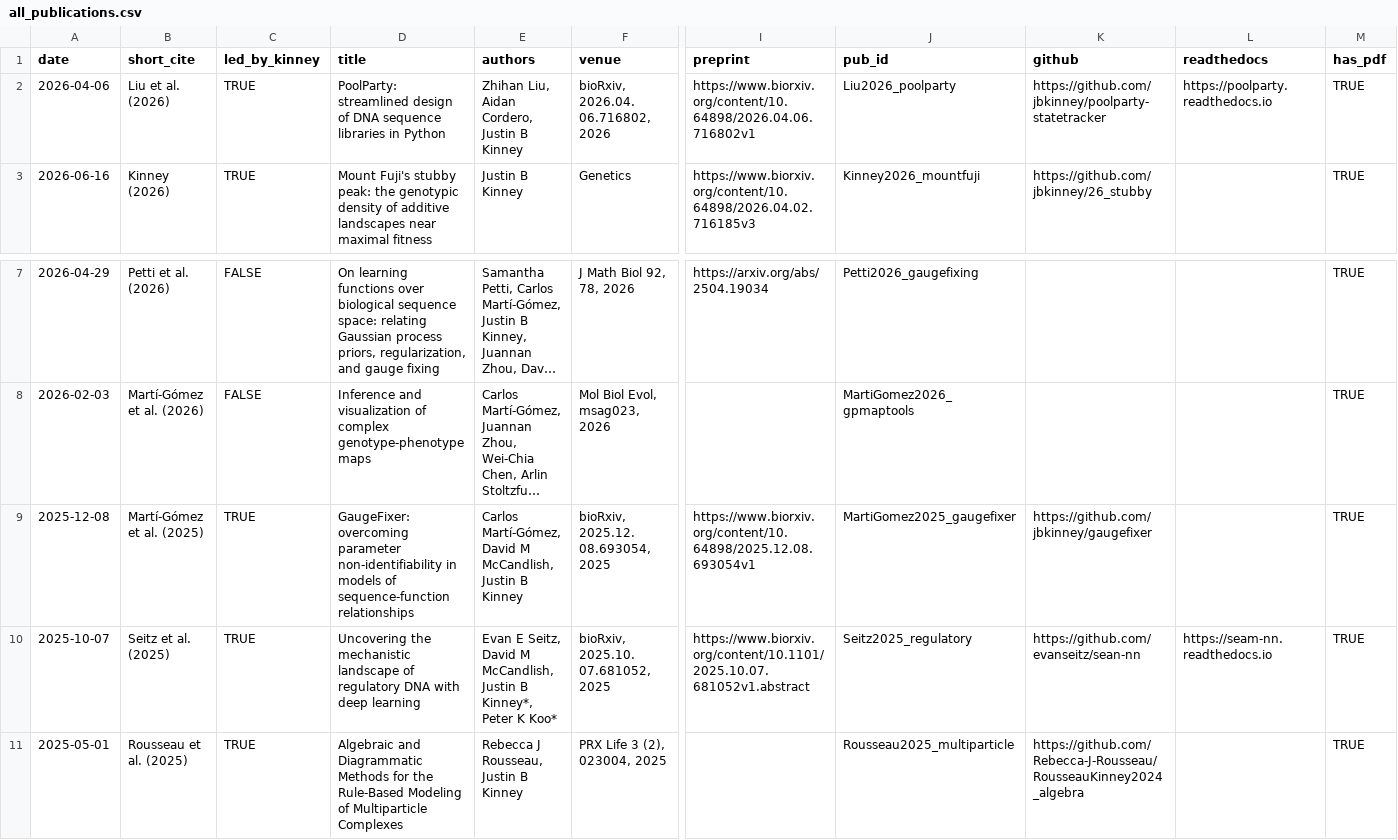
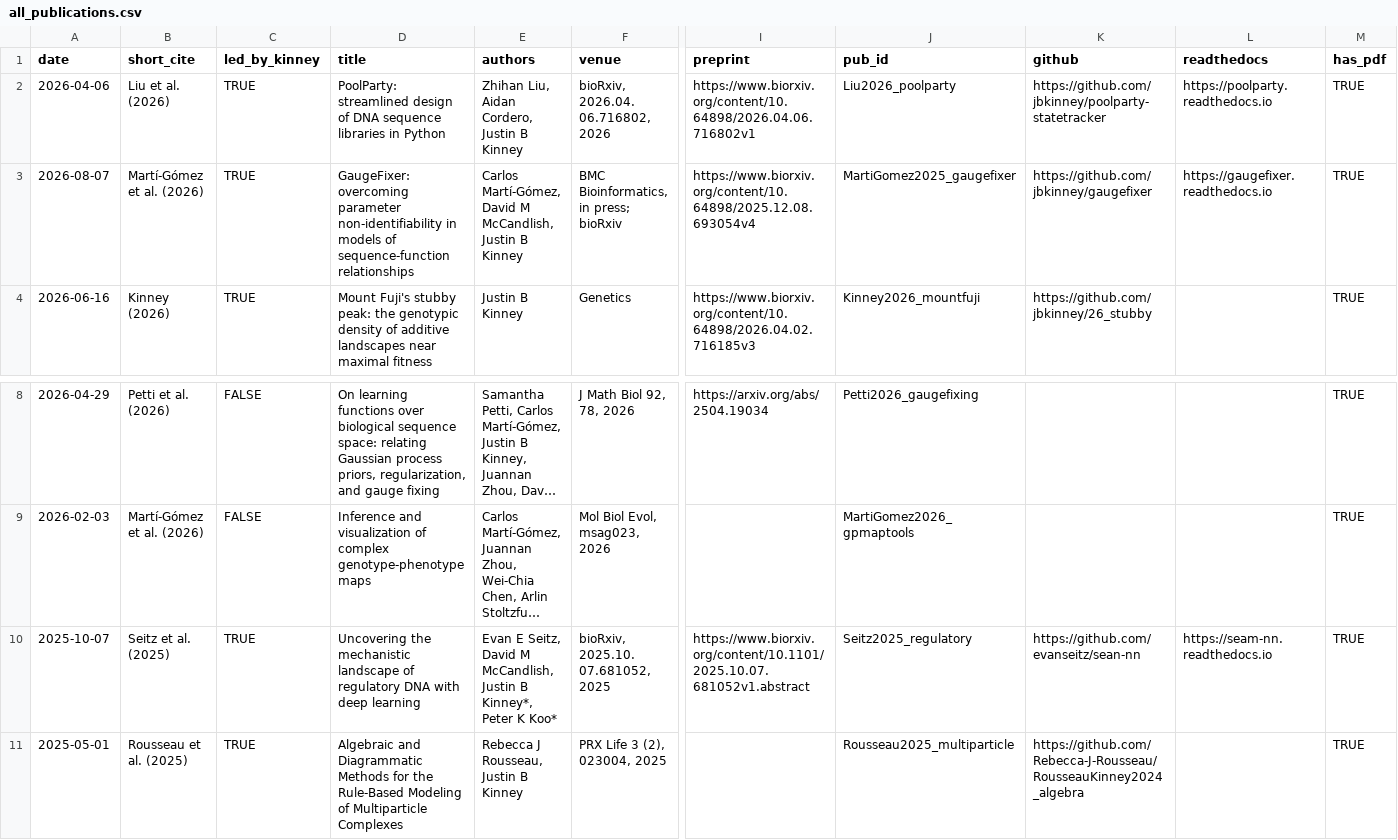
Before and after one commit to jbkinney/jbkinney.github.io, a CSV file: backend/all_publications.csv, drawn as a sheet; only a part is shown, gaps mark what is left out; long unchanged cells end in …; removed rows and columns are numbered as before the commit, all else as after; rows hold the shown columns only; the diff names each change by its address in the sheet, - before the commit and + after, or states it on an @@ line.

Commit message:
25_gaugefixer accepted at BMC Bioinformatics; updated publications list to say this

```diff
--- a/backend/all_publications.csv
+++ b/backend/all_publications.csv
+row 3: 2026-08-07 | Martí-Gómez et al. (2026) | TRUE | GaugeFixer: overcoming parameter non-identifiability in models of sequence-function relationships | Carlos Martí-Gómez, David M McCandlish, Justin B Kinney | BMC Bioinformatics, in press; bioRxiv | https://www.biorxiv.org/content/10.64898/2025.12.08.693054v4 | MartiGomez2025_gaugefixer | https://github.com/jbkinney/gaugefixer | https://gaugefixer.readthedocs.io | TRUE
-row 9: 2025-12-08 | Martí-Gómez et al. (2025) | TRUE | GaugeFixer: overcoming parameter non-identifiability in models of sequence-function relationships | Carlos Martí-Gómez, David M McCandlish, Justin B Kinney | bioRxiv, 2025.12. 08.693054, 2025 | https://www.biorxiv.org/content/10.64898/2025.12.08.693054v1 | MartiGomez2025_gaugefixer | https://github.com/jbkinney/gaugefixer |  | TRUE
```
Also changed, not shown: 5 other files.
